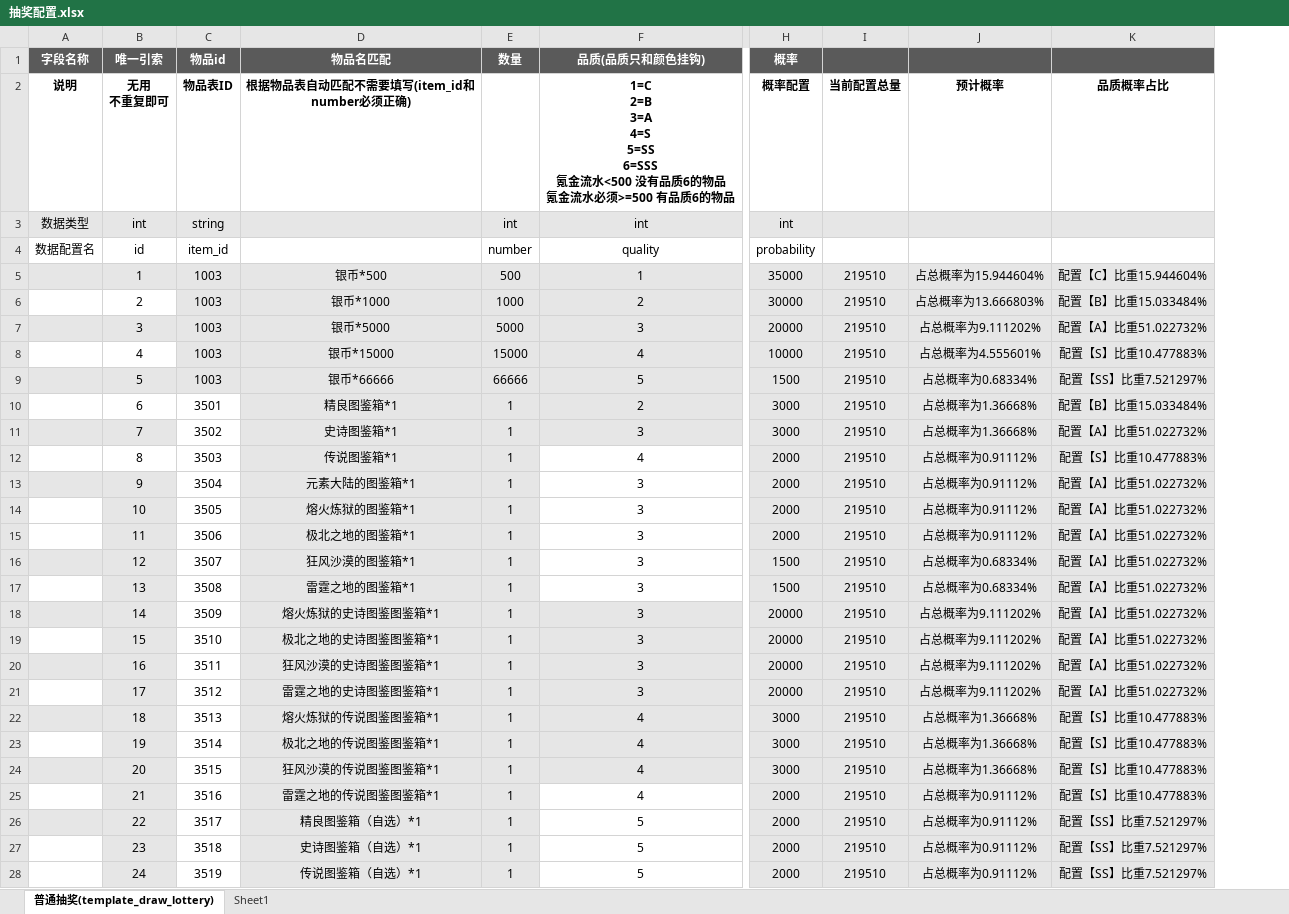
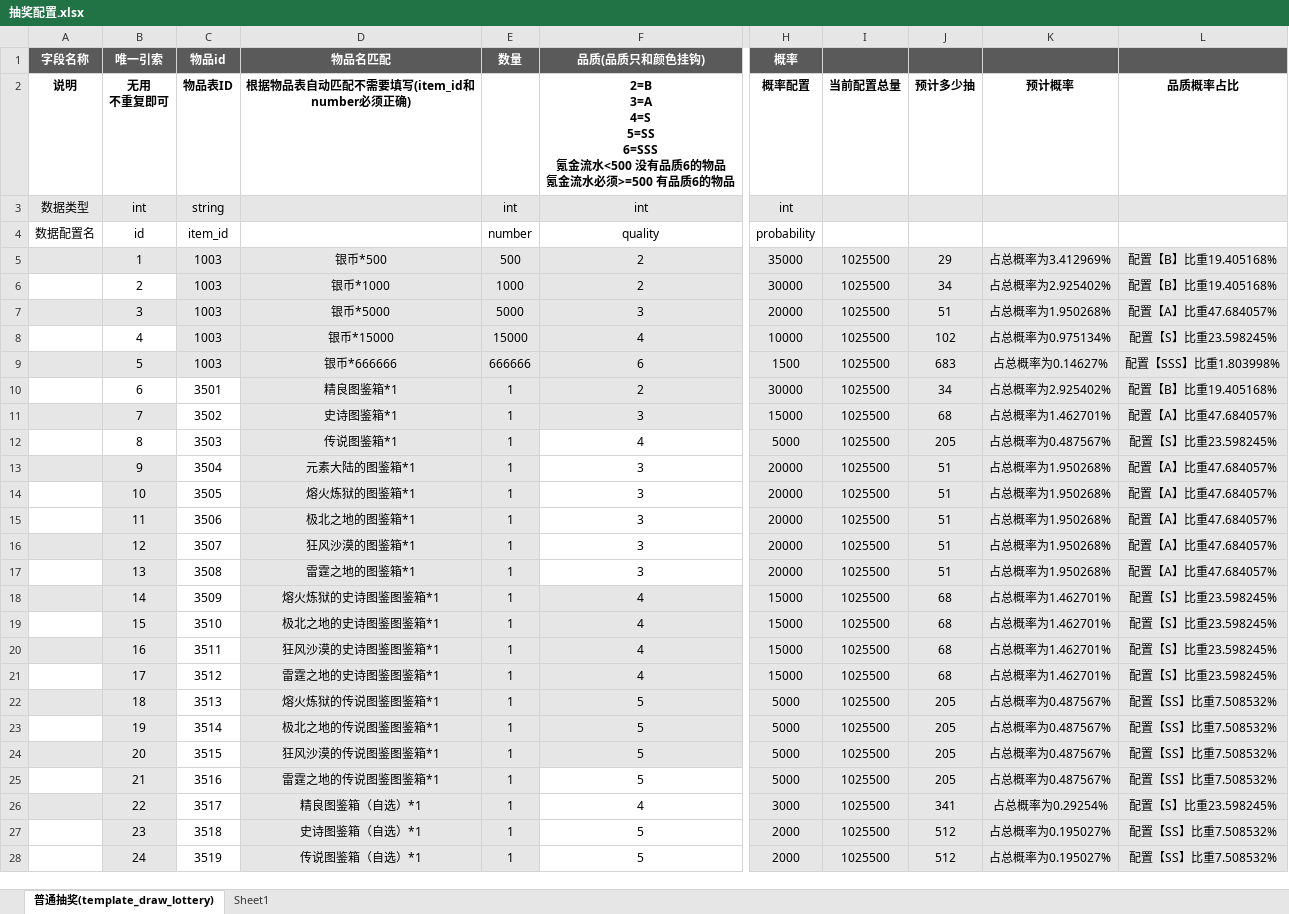
Before and after one commit to YPYT1/nobody, an Excel workbook: doc_new/4.服务器配置文档/抽奖配置.xlsx, sheet 普通抽奖(template_draw_lottery), drawn as a sheet; only a part is shown, gaps mark what is left out; values as stored, in another font and other column widths than the file's, no borders; removed rows and columns are numbered as before the commit, all else as after; ↵ is a line break in a cell; the diff covers the shown part only; the diff names each change by its address in the sheet, - before the commit and + after, or states it on an @@ line.

Commit message:
抽奖配置

```diff
--- a/doc_new/4.服务器配置文档/抽奖配置.xlsx (sheet 普通抽奖(template_draw_lottery))
+++ b/doc_new/4.服务器配置文档/抽奖配置.xlsx (sheet 普通抽奖(template_draw_lottery))
-column I, rows 2-28: 当前配置总量 |  |  | 219510 | 219510 | 219510 | 219510 | 219510 | 219510 | 219510 | 219510 | 219510 | 219510 | 219510 | 219510 | 219510 | 219510 | 219510 | 219510 | 219510 | 219510 | 219510 | 219510 | 219510 | 219510 | 219510 | 219510
-column J, rows 2-28: 预计概率 |  |  | 占总概率为15.944604% | 占总概率为13.666803% | 占总概率为9.111202% | 占总概率为4.555601% | 占总概率为0.68334% | 占总概率为1.36668% | 占总概率为1.36668% | 占总概率为0.91112% | 占总概率为0.91112% | 占总概率为0.91112% | 占总概率为0.91112% | 占总概率为0.68334% | 占总概率为0.68334% | 占总概率为9.111202% | 占总概率为9.111202% | 占总概率为9.111202% | 占总概率为9.111202% | 占总概率为1.36668% | 占总概率为1.36668% | 占总概率为1.36668% | 占总概率为0.91112% | 占总概率为0.91112% | 占总概率为0.91112% | 占总概率为0.91112%
-column K, rows 2-28: 品质概率占比 |  |  | 配置【C】比重15.944604% | 配置【B】比重15.033484% | 配置【A】比重51.022732% | 配置【S】比重10.477883% | 配置【SS】比重7.521297% | 配置【B】比重15.033484% | 配置【A】比重51.022732% | 配置【S】比重10.477883% | 配置【A】比重51.022732% | 配置【A】比重51.022732% | 配置【A】比重51.022732% | 配置【A】比重51.022732% | 配置【A】比重51.022732% | 配置【A】比重51.022732% | 配置【A】比重51.022732% | 配置【A】比重51.022732% | 配置【A】比重51.022732% | 配置【S】比重10.477883% | 配置【S】比重10.477883% | 配置【S】比重10.477883% | 配置【S】比重10.477883% | 配置【SS】比重7.521297% | 配置【SS】比重7.521297% | 配置【SS】比重7.521297%
+column I, rows 2-28: 当前配置总量 |  |  | 1025500 | 1025500 | 1025500 | 1025500 | 1025500 | 1025500 | 1025500 | 1025500 | 1025500 | 1025500 | 1025500 | 1025500 | 1025500 | 1025500 | 1025500 | 1025500 | 1025500 | 1025500 | 1025500 | 1025500 | 1025500 | 1025500 | 1025500 | 1025500
+column J, rows 2-28: 预计多少抽 |  |  | 29 | 34 | 51 | 102 | 683 | 34 | 68 | 205 | 51 | 51 | 51 | 51 | 51 | 68 | 68 | 68 | 68 | 205 | 205 | 205 | 205 | 341 | 512 | 512
+column K, rows 2-28: 预计概率 |  |  | 占总概率为3.412969% | 占总概率为2.925402% | 占总概率为1.950268% | 占总概率为0.975134% | 占总概率为0.14627% | 占总概率为2.925402% | 占总概率为1.462701% | 占总概率为0.487567% | 占总概率为1.950268% | 占总概率为1.950268% | 占总概率为1.950268% | 占总概率为1.950268% | 占总概率为1.950268% | 占总概率为1.462701% | 占总概率为1.462701% | 占总概率为1.462701% | 占总概率为1.462701% | 占总概率为0.487567% | 占总概率为0.487567% | 占总概率为0.487567% | 占总概率为0.487567% | 占总概率为0.29254% | 占总概率为0.195027% | 占总概率为0.195027%
+column L, rows 2-28: 品质概率占比 |  |  | 配置【B】比重19.405168% | 配置【B】比重19.405168% | 配置【A】比重47.684057% | 配置【S】比重23.598245% | 配置【SSS】比重1.803998% | 配置【B】比重19.405168% | 配置【A】比重47.684057% | 配置【S】比重23.598245% | 配置【A】比重47.684057% | 配置【A】比重47.684057% | 配置【A】比重47.684057% | 配置【A】比重47.684057% | 配置【A】比重47.684057% | 配置【S】比重23.598245% | 配置【S】比重23.598245% | 配置【S】比重23.598245% | 配置【S】比重23.598245% | 配置【SS】比重7.508532% | 配置【SS】比重7.508532% | 配置【SS】比重7.508532% | 配置【SS】比重7.508532% | 配置【S】比重23.598245% | 配置【SS】比重7.508532% | 配置【SS】比重7.508532%
-F2 (品质(品质只和颜色挂钩)): 1=C ↵ 2=B ↵ 3=A ↵ 4=S ↵ 5=SS…
+F2 (品质(品质只和颜色挂钩)): 2=B ↵ 3=A ↵ 4=S ↵ 5=SS…
-F5 (品质(品质只和颜色挂钩)): 1
+F5 (品质(品质只和颜色挂钩)): 2
-D9 (物品名匹配): 银币*66666
+D9 (物品名匹配): 银币*666666
-E9 (数量): 66666
+E9 (数量): 666666
-F9 (品质(品质只和颜色挂钩)): 5
+F9 (品质(品质只和颜色挂钩)): 6
-H10 (概率): 3000
+H10 (概率): 30000
-H11 (概率): 3000
+H11 (概率): 15000
-H12 (概率): 2000
+H12 (概率): 5000
-H13:H15 (概率): 2000
+H13:H15 (概率): 20000
-H16:H17 (概率): 1500
+H16:H17 (概率): 20000
-F18:F21 (品质(品质只和颜色挂钩)): 3
+F18:F21 (品质(品质只和颜色挂钩)): 4
-H18:H21 (概率): 20000
+H18:H21 (概率): 15000
-F22:F25 (品质(品质只和颜色挂钩)): 4
+F22:F25 (品质(品质只和颜色挂钩)): 5
-H22:H24 (概率): 3000
+H22:H24 (概率): 5000
-H25 (概率): 2000
+H25 (概率): 5000
-F26 (品质(品质只和颜色挂钩)): 5
+F26 (品质(品质只和颜色挂钩)): 4
-H26 (概率): 2000
+H26 (概率): 3000
```
Also changed, not shown: 68 added rows and 12 edited cells elsewhere in this sheet, sheet Sheet1.
